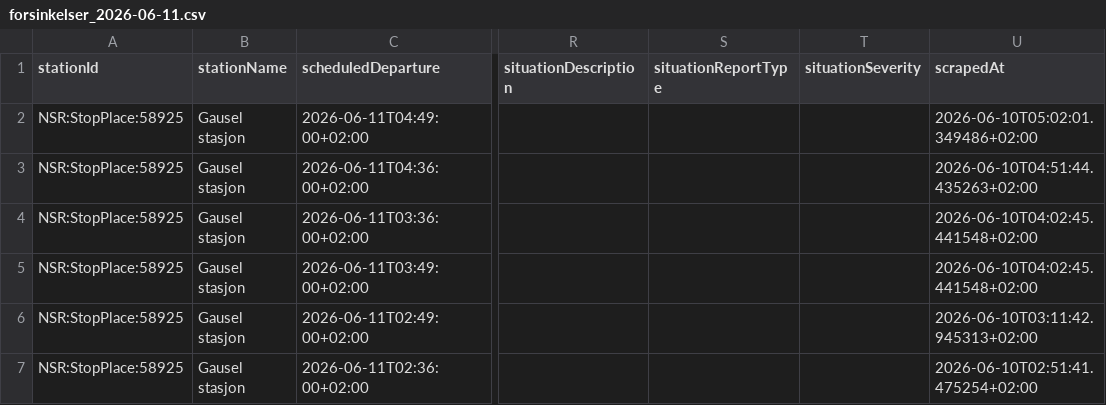
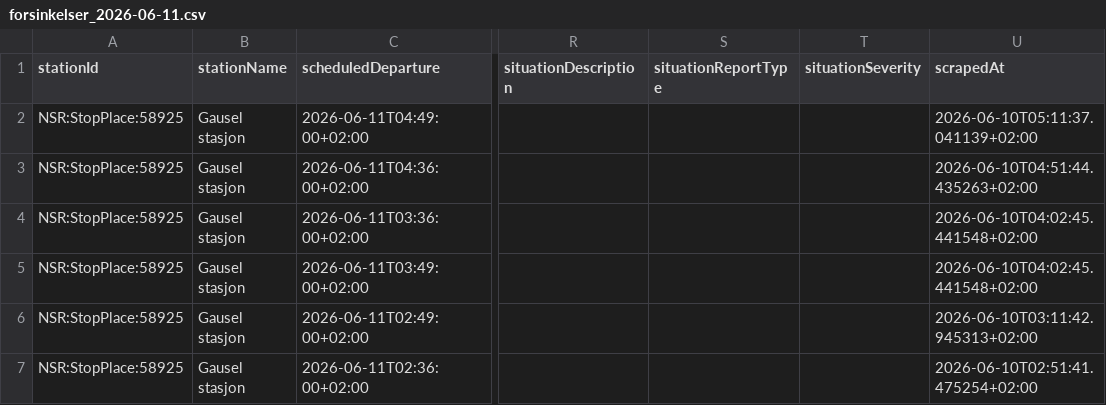
Before and after one commit to simenoddenhansen/togtider, a CSV file: data_collection/history/forsinkelser_2026-06-11.csv, drawn as a sheet; only a part is shown, gaps mark what is left out; the diff names each change by its address in the sheet, - before the commit and + after, or states it on an @@ line.

```diff
--- a/data_collection/history/forsinkelser_2026-06-11.csv
+++ b/data_collection/history/forsinkelser_2026-06-11.csv
-U2 (scrapedAt): 2026-06-10T05:02:01.349486+02:00
+U2 (scrapedAt): 2026-06-10T05:11:37.041139+02:00
```
Also changed, not shown: 2 other files.
